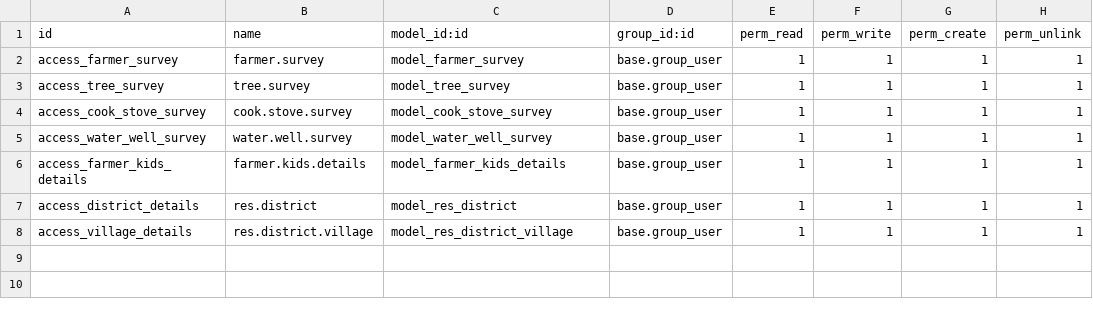
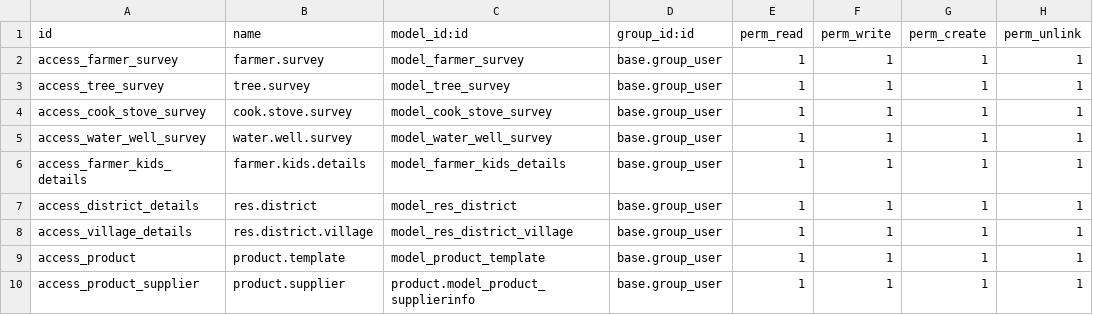
Before and after one commit to planetodooofficial/survey_api, a CSV file: security/ir.model.access.csv, drawn as a sheet.

```diff
--- a/security/ir.model.access.csv
+++ b/security/ir.model.access.csv
@@ -8 +8,3 @@ access_district_details,res.district,model_res_district,base.group_user,1,1,1,1
 access_village_details,res.district.village,model_res_district_village,base.group_user,1,1,1,1
+access_product,product.template,model_product_template,base.group_user,1,1,1,1
+access_product_supplier,product.supplier,product.model_product_supplierinfo,base.group_user,1,1,1,1
```
Also changed, not shown: 5 other files.
